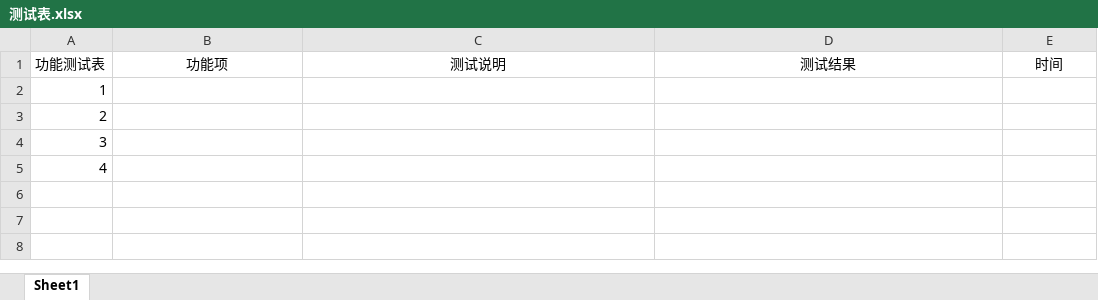
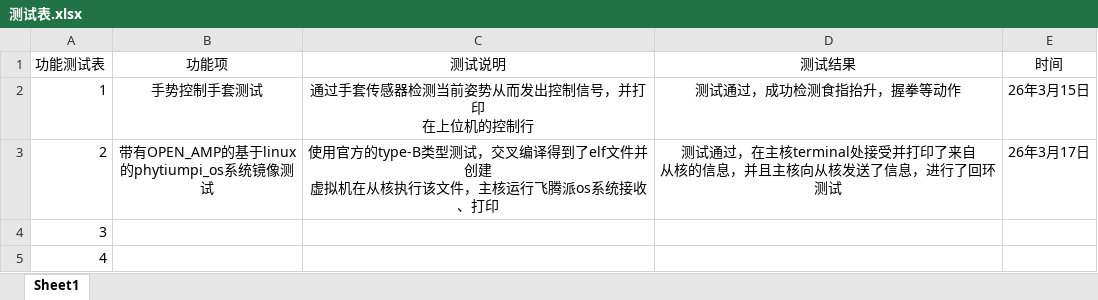
Before and after one commit to hua552/shitz-IE-competition, an Excel workbook: docs/测试表.xlsx, sheet Sheet1, drawn as a sheet; values as stored, in another font and other column widths than the file's, no borders; ↵ is a line break in a cell; the diff names each change by its address in the sheet, - before the commit and + after, or states it on an @@ line.

```diff
--- a/docs/测试表.xlsx (sheet Sheet1)
+++ b/docs/测试表.xlsx (sheet Sheet1)
-B2 (功能项): (empty)
+B2 (功能项): 手势控制手套测试
-C2 (测试说明): (empty)
+C2 (测试说明): 通过手套传感器检测当前姿势从而发出控制信号，并打印 ↵ 在上位机的控制行
-D2 (测试结果): (empty)
+D2 (测试结果): 测试通过，成功检测食指抬升，握拳等动作
-E2 (时间): (empty)
+E2 (时间): 26年3月15日
-B3 (功能项): (empty)
+B3 (功能项): 带有OPEN_AMP的基于linux ↵ 的phytiumpi_os系统镜像测试
-C3 (测试说明): (empty)
+C3 (测试说明): 使用官方的type-B类型测试，交叉编译得到了elf文件并创建 ↵ 虚拟机在从核执行该文件，主核运行飞腾派os系统接收、打印
-D3 (测试结果): (empty)
+D3 (测试结果): 测试通过，在主核terminal处接受并打印了来自 ↵ 从核的信息，并且主核向从核发送了信息，进行了回环测试
-E3 (时间): (empty)
+E3 (时间): 26年3月17日
```
Also changed, not shown: docs/功能表.xlsx.
